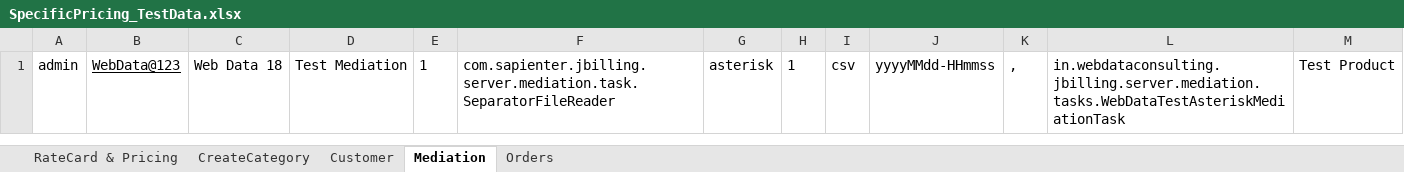
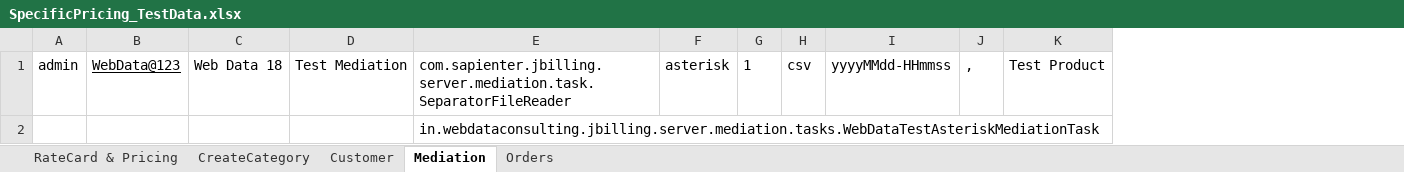
Before and after one commit to indianashu/WDAutomation, an Excel workbook: SpecificPricing_TestData.xlsx, sheet Mediation, drawn as a sheet; values as stored, in another font and other column widths than the file's, no borders; removed rows and columns are numbered as before the commit, all else as after; the diff names each change by its address in the sheet, - before the commit and + after, or states it on an @@ line.

Commit message:
Modify the Code for the Mediation Configuration

```diff
--- a/SpecificPricing_TestData.xlsx (sheet Mediation)
+++ b/SpecificPricing_TestData.xlsx (sheet Mediation)
-column E, row 1: 1
-column L, row 1: in.webdataconsulting.jbilling.server.mediation.tasks.WebDataTestAsteriskMediationTask
+row 2:  |  |  |  | in.webdataconsulting.jbilling.server.mediation.tasks.WebDataTestAsteriskMediationTask
```
Also changed, not shown: 10 other files.
